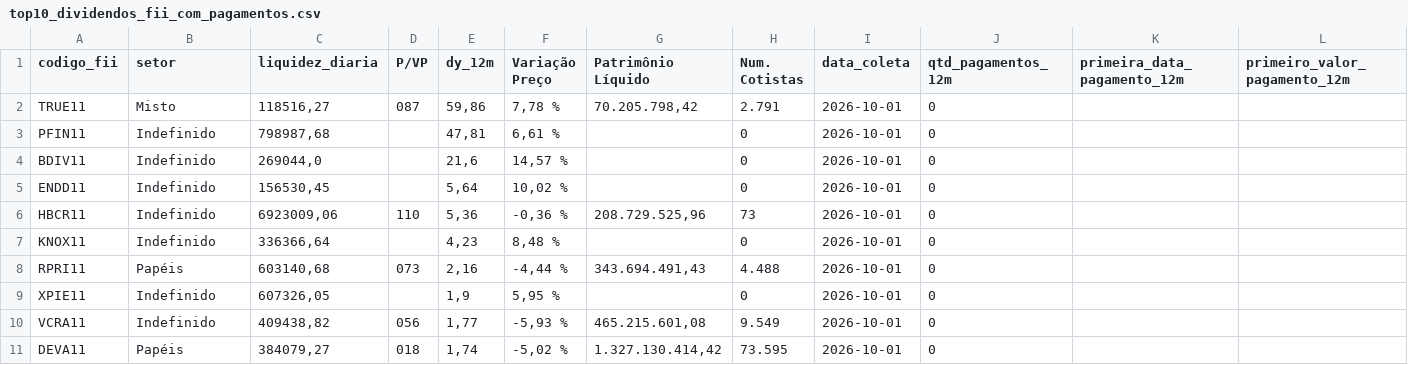
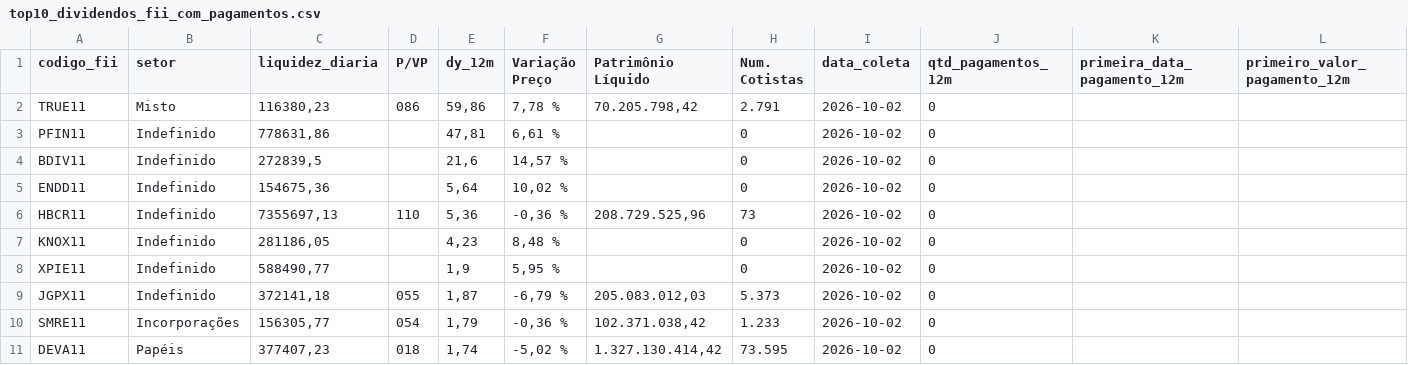
Before and after one commit to VBGVictor/CVM-FII-Data, a CSV file: output/dados_projeto/top10_dividendos_fii_com_pagamentos.csv, drawn as a sheet; only a part is shown; removed rows and columns are numbered as before the commit, all else as after; rows hold the shown columns only; the diff names each change by its address in the sheet, - before the commit and + after, or states it on an @@ line.

```diff
--- a/output/dados_projeto/top10_dividendos_fii_com_pagamentos.csv
+++ b/output/dados_projeto/top10_dividendos_fii_com_pagamentos.csv
-C2 (liquidez_diaria): 118516,27
+C2 (liquidez_diaria): 116380,23
-D2 (P/VP): 087
+D2 (P/VP): 086
-I2:I7 (data_coleta): 2026-10-01
+I2:I7 (data_coleta): 2026-10-02
-C3 (liquidez_diaria): 798987,68
+C3 (liquidez_diaria): 778631,86
-C4 (liquidez_diaria): 269044,0
+C4 (liquidez_diaria): 272839,5
-C5 (liquidez_diaria): 156530,45
+C5 (liquidez_diaria): 154675,36
-C6 (liquidez_diaria): 6923009,06
+C6 (liquidez_diaria): 7355697,13
-C7 (liquidez_diaria): 336366,64
+C7 (liquidez_diaria): 281186,05
-row 8: RPRI11 | Papéis | 603140,68 | 073 | 2,16 | -4,44 % | 343.694.491,43 | 4.488 | 2026-10-01 | 0
-C8 (liquidez_diaria): 607326,05
+C8 (liquidez_diaria): 588490,77
-I8 (data_coleta): 2026-10-01
+I8 (data_coleta): 2026-10-02
-row 10: VCRA11 | Indefinido | 409438,82 | 056 | 1,77 | -5,93 % | 465.215.601,08 | 9.549 | 2026-10-01 | 0
+row 9: JGPX11 | Indefinido | 372141,18 | 055 | 1,87 | -6,79 % | 205.083.012,03 | 5.373 | 2026-10-02 | 0
+row 10: SMRE11 | Incorporações | 156305,77 | 054 | 1,79 | -0,36 % | 102.371.038,42 | 1.233 | 2026-10-02 | 0
-C11 (liquidez_diaria): 384079,27
+C11 (liquidez_diaria): 377407,23
-I11 (data_coleta): 2026-10-01
+I11 (data_coleta): 2026-10-02
```
